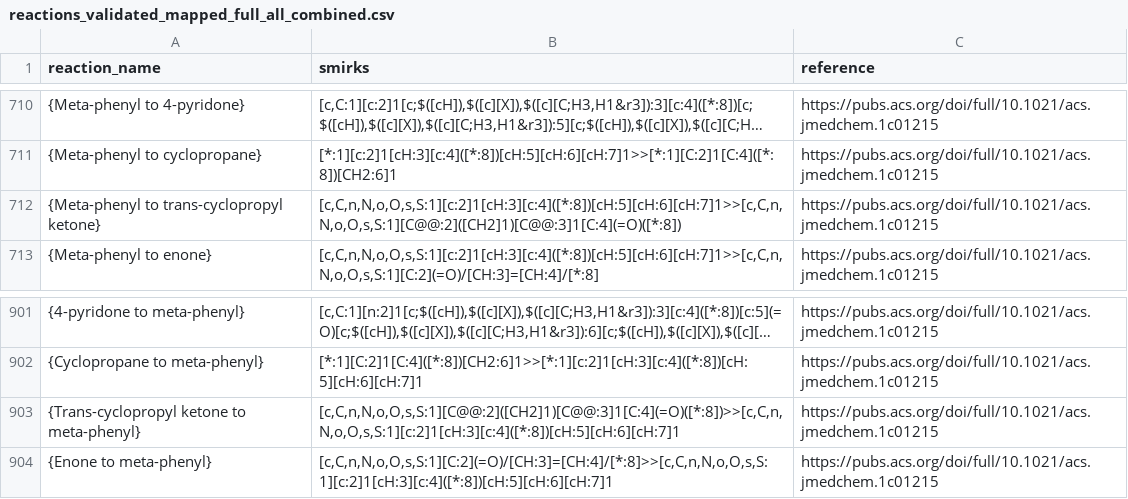
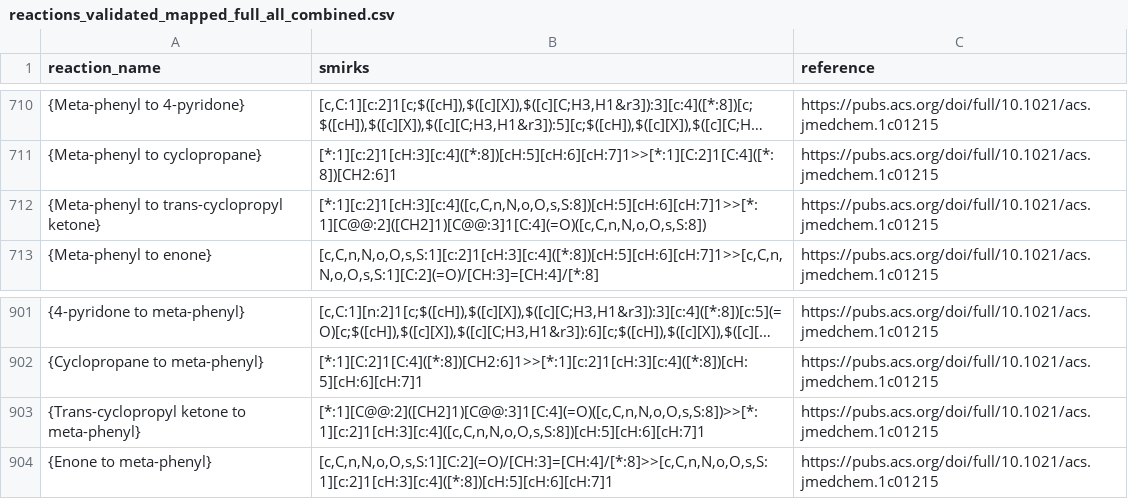
Before and after one commit to WoutVanEynde/LOSDT, a CSV file: static/reactions_validated_mapped_full_all_combined.csv, drawn as a sheet; only a part is shown, gaps mark what is left out; long unchanged cells end in ….

Commit message:
fix: fix incorrect trans-cyclopropyl reaction

```diff
--- a/static/reactions_validated_mapped_full_all_combined.csv
+++ b/static/reactions_validated_mapped_full_all_combined.csv
@@ -711,3 +711,3 @@ reaction_name,smirks,reference
 "{Meta-phenyl to cyclopropane}","[*:1][c:2]1[cH:3][c:4]([*:8])[cH:5][cH:6][cH:7]1>>[*:1][C:2]1[C:4]([*:8])[CH2:6]1","https://pubs.acs.org/doi/full/10.1021/acs.jmedchem.1c01215"
-"{Meta-phenyl to trans-cyclopropyl ketone}","[c,C,n,N,o,O,s,S:1][c:2]1[cH:3][c:4]([*:8])[cH:5][cH:6][cH:7]1>>[c,C,n,N,o,O,s,S:1][C@@:2]([CH2]1)[C@@:3]1[C:4](=O)([*:8])","https://pubs.acs.org/doi/full/10.1021/acs.jmedchem.1c01215"
+"{Meta-phenyl to trans-cyclopropyl ketone}","[*:1][c:2]1[cH:3][c:4]([c,C,n,N,o,O,s,S:8])[cH:5][cH:6][cH:7]1>>[*:1][C@@:2]([CH2]1)[C@@:3]1[C:4](=O)([c,C,n,N,o,O,s,S:8])","https://pubs.acs.org/doi/full/10.1021/acs.jmedchem.1c01215"
 "{Meta-phenyl to enone}","[c,C,n,N,o,O,s,S:1][c:2]1[cH:3][c:4]([*:8])[cH:5][cH:6][cH:7]1>>[c,C,n,N,o,O,s,S:1][C:2](=O)/[CH:3]=[CH:4]/[*:8]","https://pubs.acs.org/doi/full/10.1021/acs.jmedchem.1c01215"
@@ -902,3 +902,3 @@ reaction_name,smirks,reference
 "{Cyclopropane to meta-phenyl}","[*:1][C:2]1[C:4]([*:8])[CH2:6]1>>[*:1][c:2]1[cH:3][c:4]([*:8])[cH:5][cH:6][cH:7]1","https://pubs.acs.org/doi/full/10.1021/acs.jmedchem.1c01215"
-"{Trans-cyclopropyl ketone to meta-phenyl}","[c,C,n,N,o,O,s,S:1][C@@:2]([CH2]1)[C@@:3]1[C:4](=O)([*:8])>>[c,C,n,N,o,O,s,S:1][c:2]1[cH:3][c:4]([*:8])[cH:5][cH:6][cH:7]1","https://pubs.acs.org/doi/full/10.1021/acs.jmedchem.1c01215"
+"{Trans-cyclopropyl ketone to meta-phenyl}","[*:1][C@@:2]([CH2]1)[C@@:3]1[C:4](=O)([c,C,n,N,o,O,s,S:8])>>[*:1][c:2]1[cH:3][c:4]([c,C,n,N,o,O,s,S:8])[cH:5][cH:6][cH:7]1","https://pubs.acs.org/doi/full/10.1021/acs.jmedchem.1c01215"
 "{Enone to meta-phenyl}","[c,C,n,N,o,O,s,S:1][C:2](=O)/[CH:3]=[CH:4]/[*:8]>>[c,C,n,N,o,O,s,S:1][c:2]1[cH:3][c:4]([*:8])[cH:5][cH:6][cH:7]1","https://pubs.acs.org/doi/full/10.1021/acs.jmedchem.1c01215"
```
